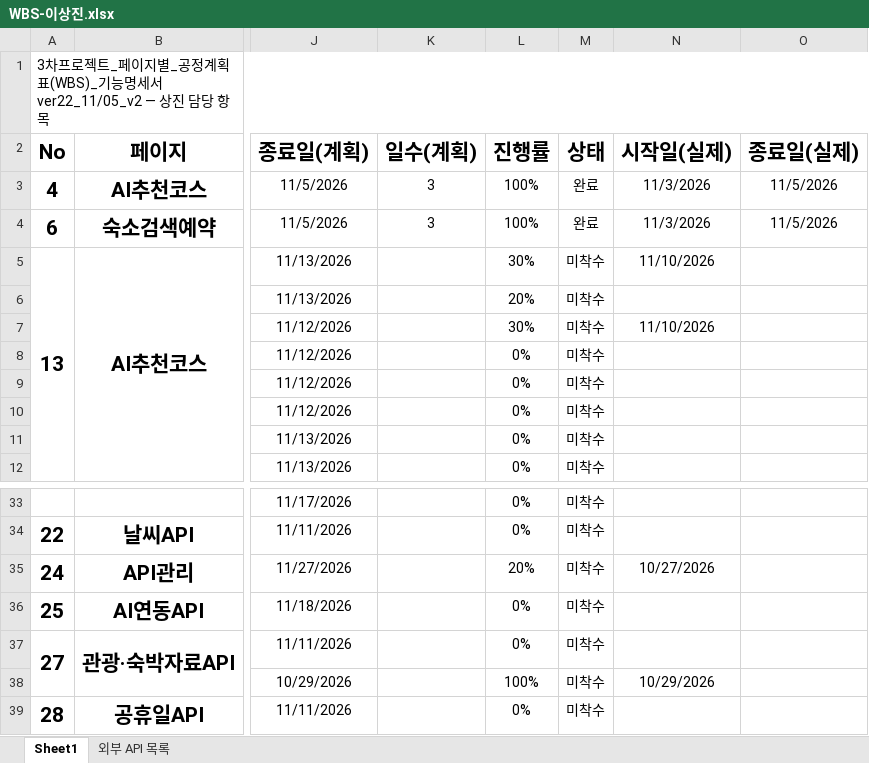
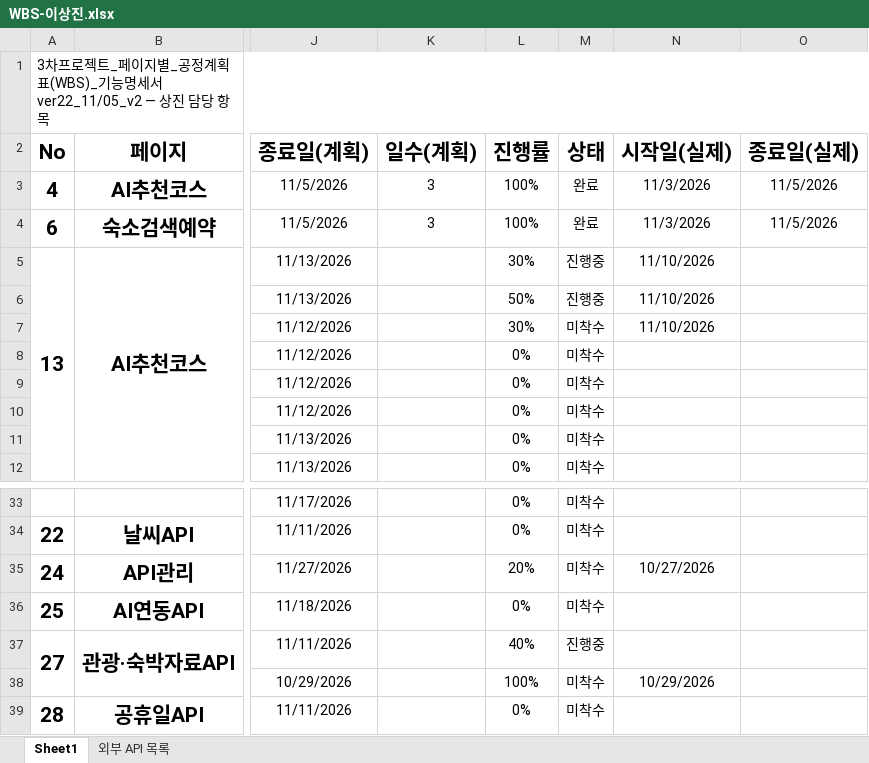
Before and after one commit to human-fullstack-projects/smart-traveler, an Excel workbook: docs/WBS/WBS-이상진.xlsx, sheet Sheet1, drawn as a sheet; only a part is shown, gaps mark what is left out; values as stored, in another font and other column widths than the file's, no borders; conditional formats not drawn; the diff names each change by its address in the sheet, - before the commit and + after, or states it on an @@ line.

```diff
--- a/docs/WBS/WBS-이상진.xlsx (sheet Sheet1)
+++ b/docs/WBS/WBS-이상진.xlsx (sheet Sheet1)
-M5:M6 (상태): 미착수
+M5:M6 (상태): 진행중
-L6 (진행률): 20%
+L6 (진행률): 50%
-N6 (시작일(실제)): (empty)
+N6 (시작일(실제)): 11/10/2026
-L37 (진행률): 0%
+L37 (진행률): 40%
-M37 (상태): 미착수
+M37 (상태): 진행중
```
